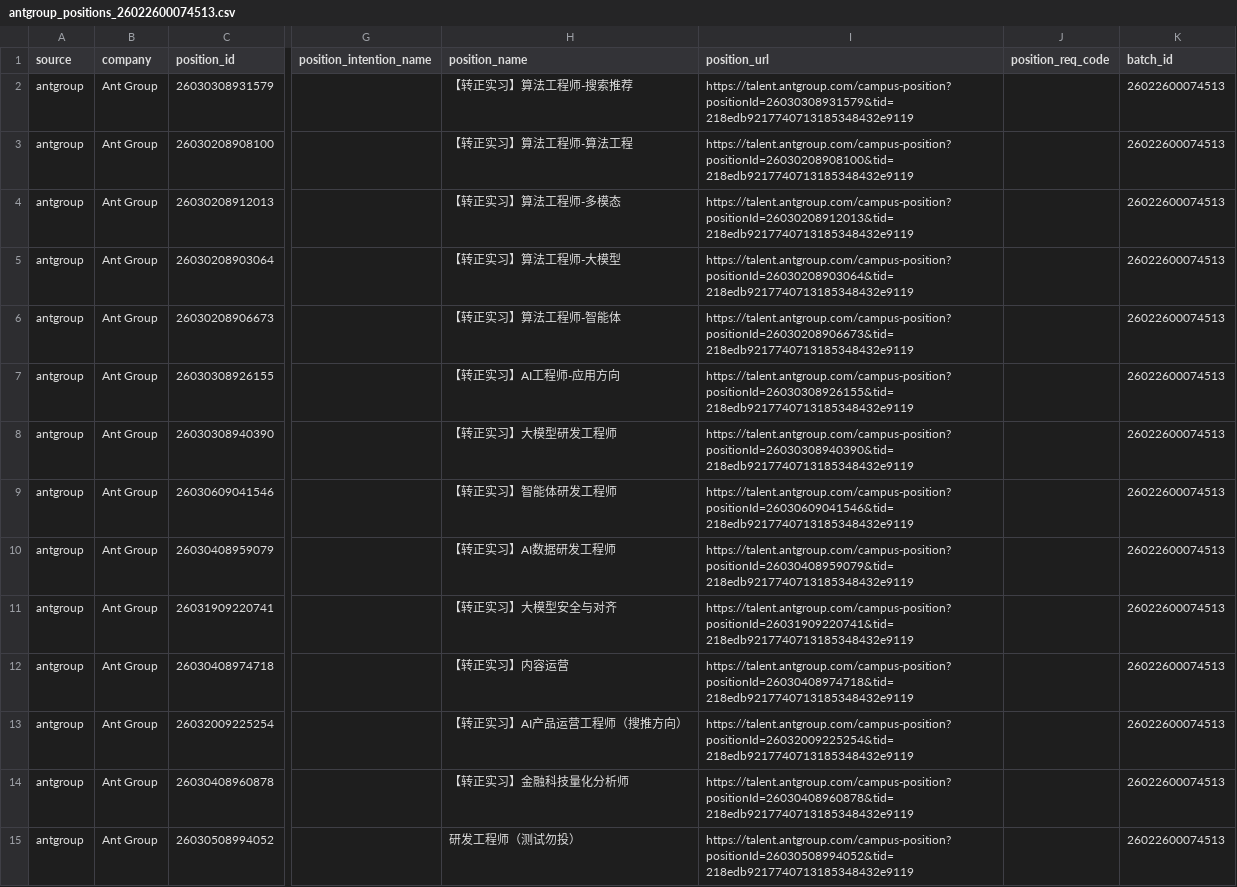
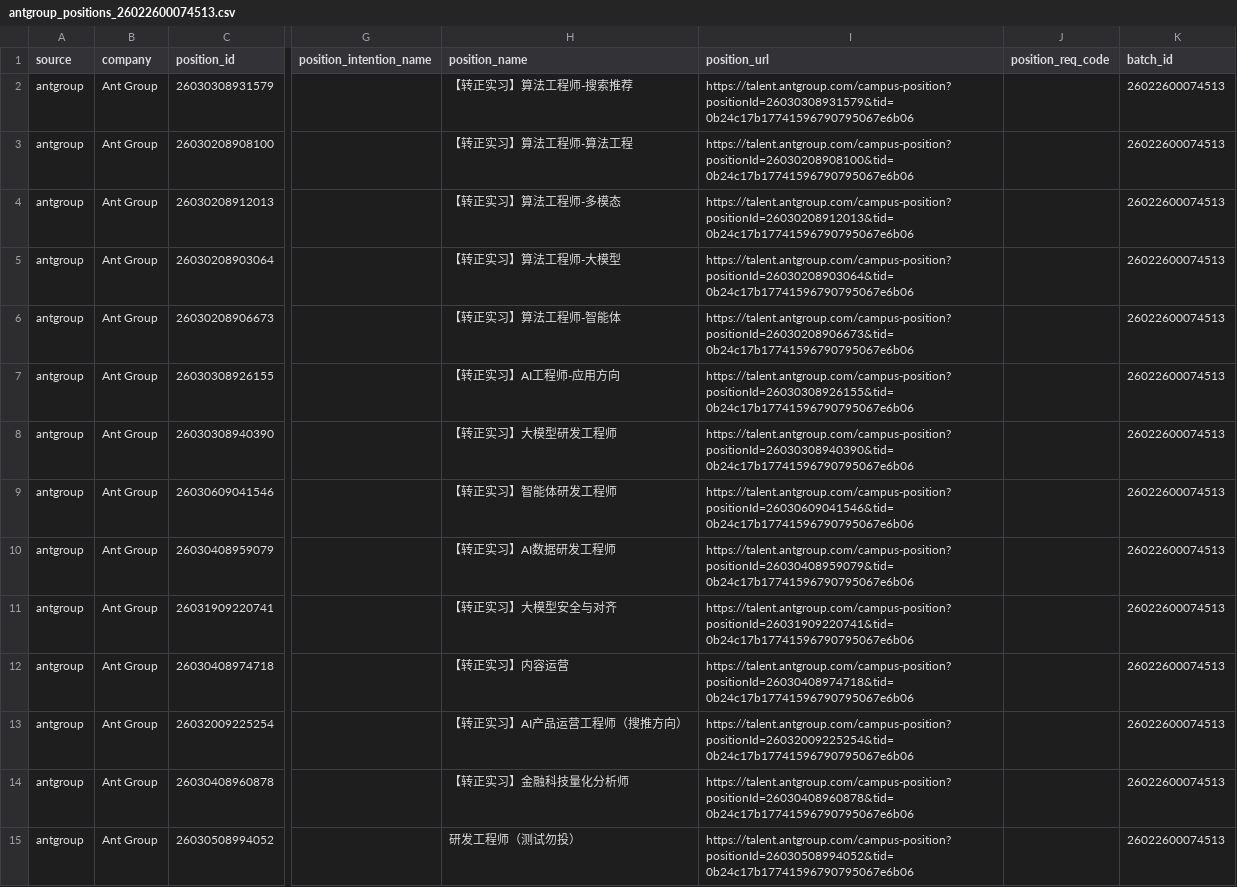
Before and after one commit to LouisLau-art/internship-jd-catalog, a CSV file: data/antgroup_positions_26022600074513.csv, drawn as a sheet; only a part is shown, gaps mark what is left out; the diff covers the shown part only; the diff names each change by its address in the sheet, - before the commit and + after, or states it on an @@ line.

```diff
--- a/data/antgroup_positions_26022600074513.csv
+++ b/data/antgroup_positions_26022600074513.csv
-I2 (position_url): https://talent.antgroup.com/campus-position?positionId=26030308931579&tid=218edb9217740713185348432e9119
+I2 (position_url): https://talent.antgroup.com/campus-position?positionId=26030308931579&tid=0b24c17b17741596790795067e6b06
-I3 (position_url): https://talent.antgroup.com/campus-position?positionId=26030208908100&tid=218edb9217740713185348432e9119
+I3 (position_url): https://talent.antgroup.com/campus-position?positionId=26030208908100&tid=0b24c17b17741596790795067e6b06
-I4 (position_url): https://talent.antgroup.com/campus-position?positionId=26030208912013&tid=218edb9217740713185348432e9119
+I4 (position_url): https://talent.antgroup.com/campus-position?positionId=26030208912013&tid=0b24c17b17741596790795067e6b06
-I5 (position_url): https://talent.antgroup.com/campus-position?positionId=26030208903064&tid=218edb9217740713185348432e9119
+I5 (position_url): https://talent.antgroup.com/campus-position?positionId=26030208903064&tid=0b24c17b17741596790795067e6b06
-I6 (position_url): https://talent.antgroup.com/campus-position?positionId=26030208906673&tid=218edb9217740713185348432e9119
+I6 (position_url): https://talent.antgroup.com/campus-position?positionId=26030208906673&tid=0b24c17b17741596790795067e6b06
-I7 (position_url): https://talent.antgroup.com/campus-position?positionId=26030308926155&tid=218edb9217740713185348432e9119
+I7 (position_url): https://talent.antgroup.com/campus-position?positionId=26030308926155&tid=0b24c17b17741596790795067e6b06
-I8 (position_url): https://talent.antgroup.com/campus-position?positionId=26030308940390&tid=218edb9217740713185348432e9119
+I8 (position_url): https://talent.antgroup.com/campus-position?positionId=26030308940390&tid=0b24c17b17741596790795067e6b06
-I9 (position_url): https://talent.antgroup.com/campus-position?positionId=26030609041546&tid=218edb9217740713185348432e9119
+I9 (position_url): https://talent.antgroup.com/campus-position?positionId=26030609041546&tid=0b24c17b17741596790795067e6b06
-I10 (position_url): https://talent.antgroup.com/campus-position?positionId=26030408959079&tid=218edb9217740713185348432e9119
+I10 (position_url): https://talent.antgroup.com/campus-position?positionId=26030408959079&tid=0b24c17b17741596790795067e6b06
-I11 (position_url): https://talent.antgroup.com/campus-position?positionId=26031909220741&tid=218edb9217740713185348432e9119
+I11 (position_url): https://talent.antgroup.com/campus-position?positionId=26031909220741&tid=0b24c17b17741596790795067e6b06
-I12 (position_url): https://talent.antgroup.com/campus-position?positionId=26030408974718&tid=218edb9217740713185348432e9119
+I12 (position_url): https://talent.antgroup.com/campus-position?positionId=26030408974718&tid=0b24c17b17741596790795067e6b06
-I13 (position_url): https://talent.antgroup.com/campus-position?positionId=26032009225254&tid=218edb9217740713185348432e9119
+I13 (position_url): https://talent.antgroup.com/campus-position?positionId=26032009225254&tid=0b24c17b17741596790795067e6b06
-I14 (position_url): https://talent.antgroup.com/campus-position?positionId=26030408960878&tid=218edb9217740713185348432e9119
+I14 (position_url): https://talent.antgroup.com/campus-position?positionId=26030408960878&tid=0b24c17b17741596790795067e6b06
-I15 (position_url): https://talent.antgroup.com/campus-position?positionId=26030508994052&tid=218edb9217740713185348432e9119
+I15 (position_url): https://talent.antgroup.com/campus-position?positionId=26030508994052&tid=0b24c17b17741596790795067e6b06
```
Also changed, not shown: 82 edited cells elsewhere in this file, data/alibaba_positions_100000540002.csv, data/antgroup_positions_25051200066269.csv, 24 other files.
